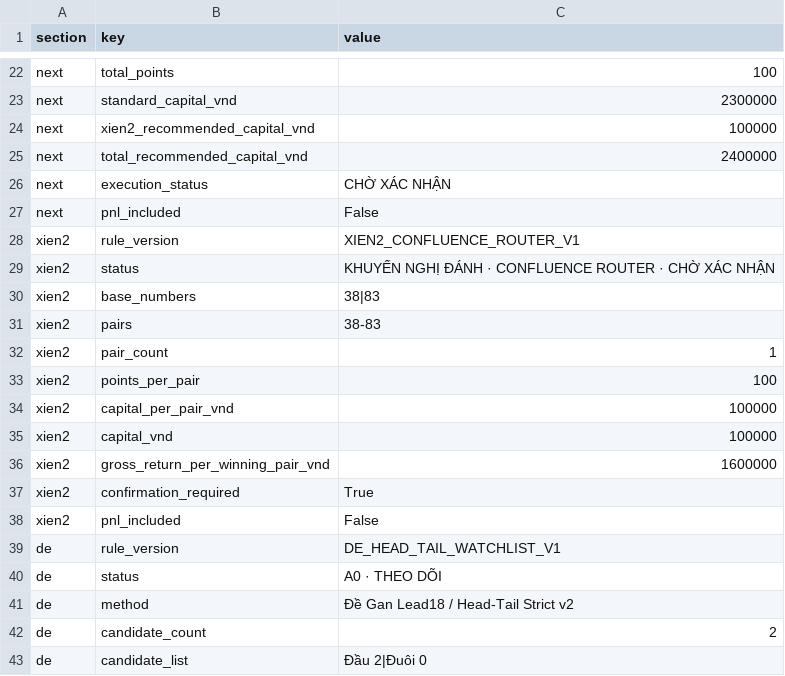
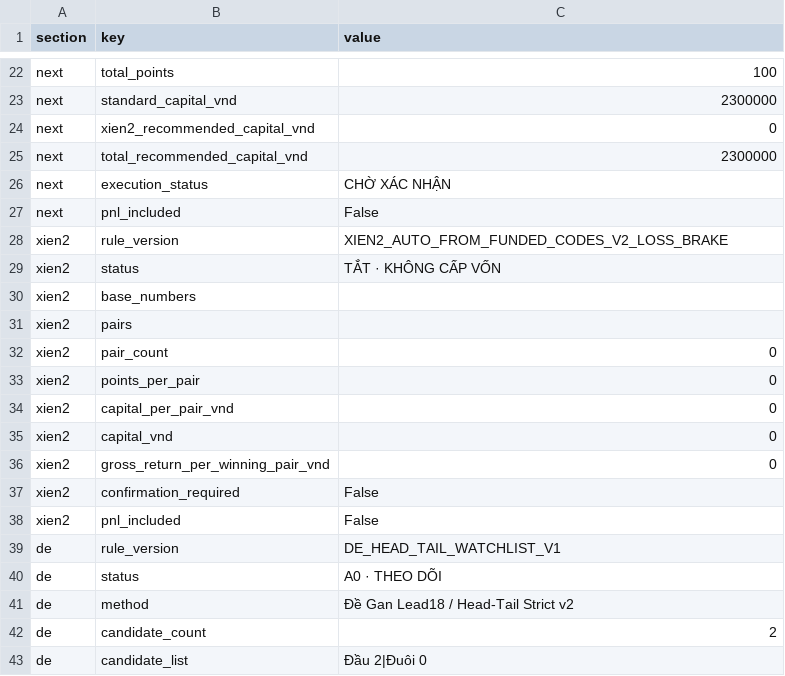
Before and after one commit to nguyenlinhns-arch/mb-daily-control, a CSV file: data/sheet-current.csv, drawn as a sheet; only a part is shown, gaps mark what is left out.

```diff
--- a/data/sheet-current.csv
+++ b/data/sheet-current.csv
@@ -23,16 +23,16 @@ next,total_points,100
 next,standard_capital_vnd,2300000
-next,xien2_recommended_capital_vnd,100000
-next,total_recommended_capital_vnd,2400000
+next,xien2_recommended_capital_vnd,0
+next,total_recommended_capital_vnd,2300000
 next,execution_status,CHỜ XÁC NHẬN
 next,pnl_included,False
-xien2,rule_version,XIEN2_CONFLUENCE_ROUTER_V1
-xien2,status,KHUYẾN NGHỊ ĐÁNH · CONFLUENCE ROUTER · CHỜ XÁC NHẬN
-xien2,base_numbers,38|83
-xien2,pairs,38-83
-xien2,pair_count,1
-xien2,points_per_pair,100
-xien2,capital_per_pair_vnd,100000
-xien2,capital_vnd,100000
-xien2,gross_return_per_winning_pair_vnd,1600000
-xien2,confirmation_required,True
+xien2,rule_version,XIEN2_AUTO_FROM_FUNDED_CODES_V2_LOSS_BRAKE
+xien2,status,TẮT · KHÔNG CẤP VỐN
+xien2,base_numbers,
+xien2,pairs,
+xien2,pair_count,0
+xien2,points_per_pair,0
+xien2,capital_per_pair_vnd,0
+xien2,capital_vnd,0
+xien2,gross_return_per_winning_pair_vnd,0
+xien2,confirmation_required,False
 xien2,pnl_included,False
```
Also changed, not shown: 4 other files.
